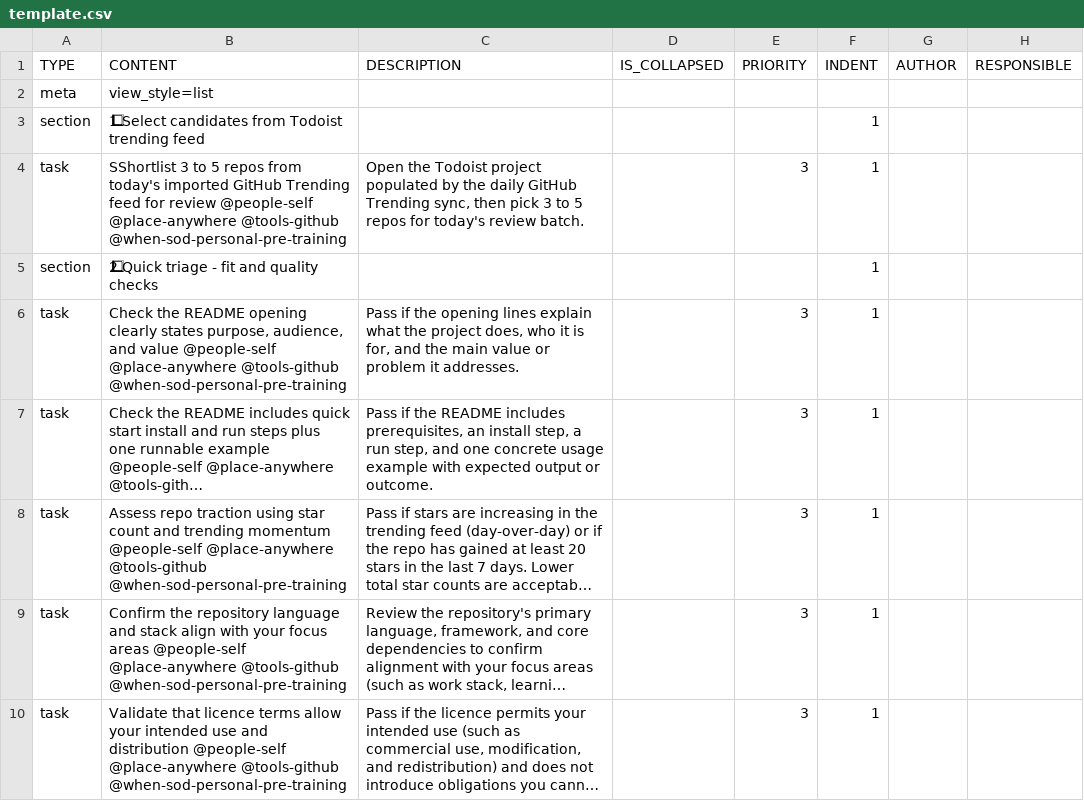
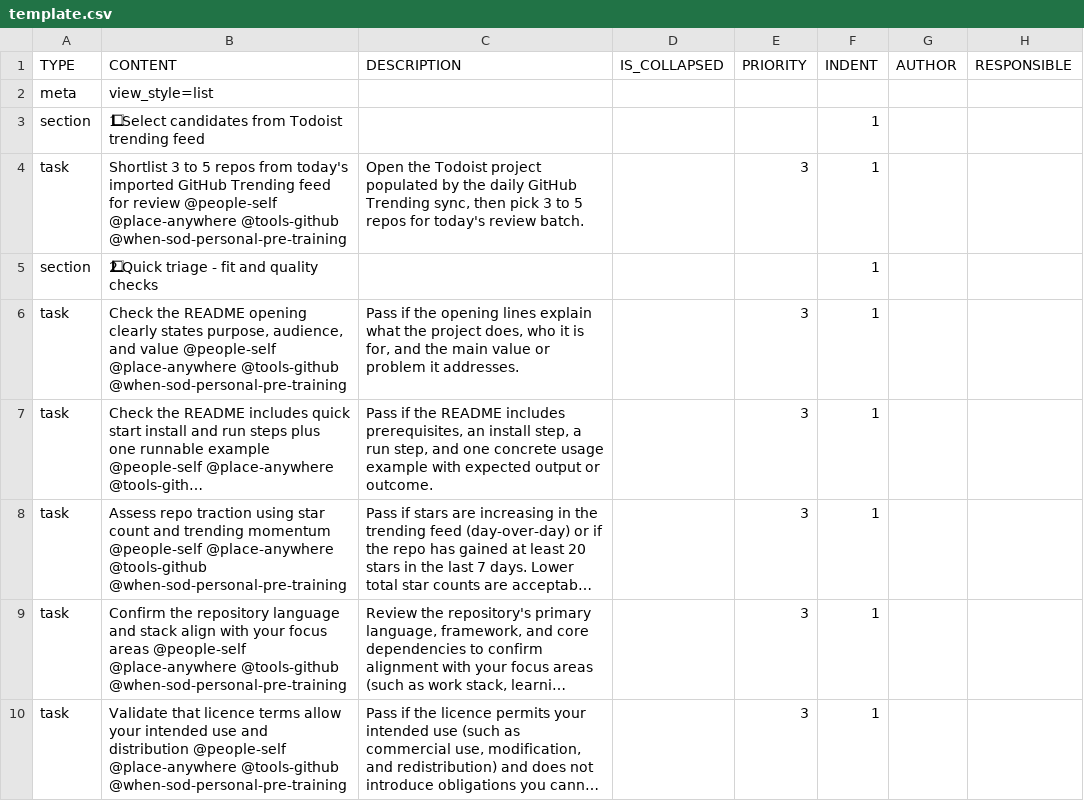
Before and after one commit to colin-gourlay/todoist-playbook, a CSV file: csv-templates/github/github-trending-repositories-daily-review/template.csv, drawn as a sheet; only a part is shown; long unchanged cells end in …; the diff names each change by its address in the sheet, - before the commit and + after, or states it on an @@ line.

Commit message:
Update task description in template.csv (#684)

```diff
--- a/csv-templates/github/github-trending-repositories-daily-review/template.csv
+++ b/csv-templates/github/github-trending-repositories-daily-review/template.csv
-B4 (CONTENT): SShortlist 3 to…
+B4 (CONTENT): Shortlist 3 to…
```
